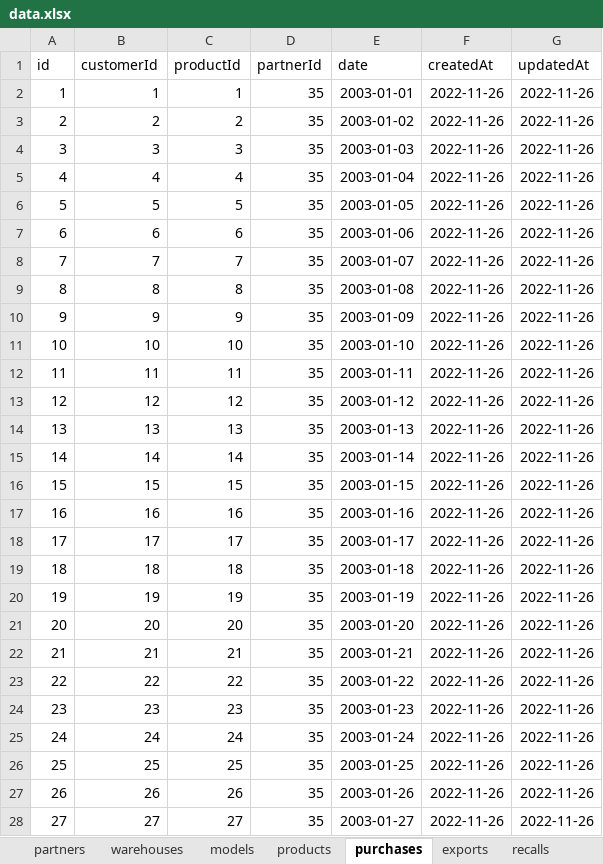
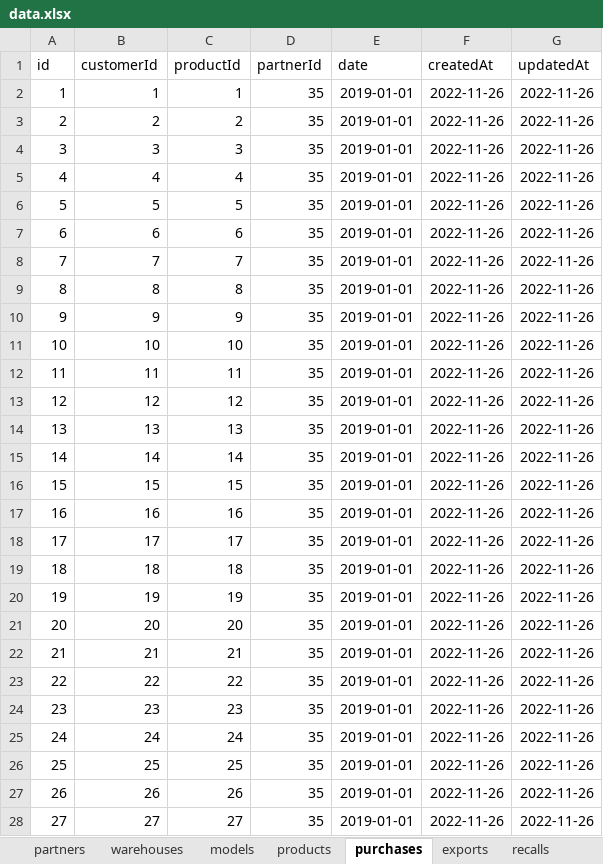
Before and after one commit to GiapHuy20021366/ProductionMoveBackend, an Excel workbook: Data/data.xlsx, sheet purchases, drawn as a sheet; only a part is shown; values as stored, in another font and other column widths than the file's, no borders; the diff covers the shown part only; the diff names each change by its address in the sheet, - before the commit and + after, or states it on an @@ line.

```diff
--- a/Data/data.xlsx (sheet purchases)
+++ b/Data/data.xlsx (sheet purchases)
-E2 (date): 2003-01-01
+E2 (date): 2019-01-01
-E3 (date): 2003-01-02
+E3 (date): 2019-01-01
-E4 (date): 2003-01-03
+E4 (date): 2019-01-01
-E5 (date): 2003-01-04
+E5 (date): 2019-01-01
-E6 (date): 2003-01-05
+E6 (date): 2019-01-01
-E7 (date): 2003-01-06
+E7 (date): 2019-01-01
-E8 (date): 2003-01-07
+E8 (date): 2019-01-01
-E9 (date): 2003-01-08
+E9 (date): 2019-01-01
-E10 (date): 2003-01-09
+E10 (date): 2019-01-01
-E11 (date): 2003-01-10
+E11 (date): 2019-01-01
-E12 (date): 2003-01-11
+E12 (date): 2019-01-01
-E13 (date): 2003-01-12
+E13 (date): 2019-01-01
-E14 (date): 2003-01-13
+E14 (date): 2019-01-01
-E15 (date): 2003-01-14
+E15 (date): 2019-01-01
-E16 (date): 2003-01-15
+E16 (date): 2019-01-01
-E17 (date): 2003-01-16
+E17 (date): 2019-01-01
-E18 (date): 2003-01-17
+E18 (date): 2019-01-01
-E19 (date): 2003-01-18
+E19 (date): 2019-01-01
-E20 (date): 2003-01-19
+E20 (date): 2019-01-01
-E21 (date): 2003-01-20
+E21 (date): 2019-01-01
-E22 (date): 2003-01-21
+E22 (date): 2019-01-01
-E23 (date): 2003-01-22
+E23 (date): 2019-01-01
-E24 (date): 2003-01-23
+E24 (date): 2019-01-01
-E25 (date): 2003-01-24
+E25 (date): 2019-01-01
-E26 (date): 2003-01-25
+E26 (date): 2019-01-01
-E27 (date): 2003-01-26
+E27 (date): 2019-01-01
-E28 (date): 2003-01-27
+E28 (date): 2019-01-01
```
Also changed, not shown: 473 edited cells elsewhere in this sheet, sheet products, sheet exports, sheet maintains, sheet recalls, sheet partners, 1 other file.
